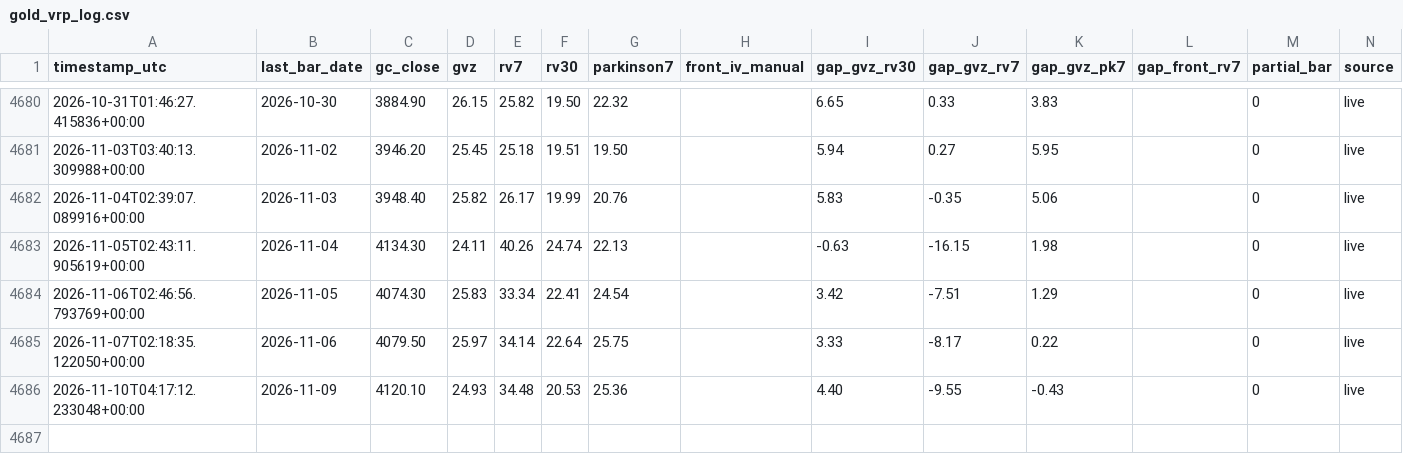
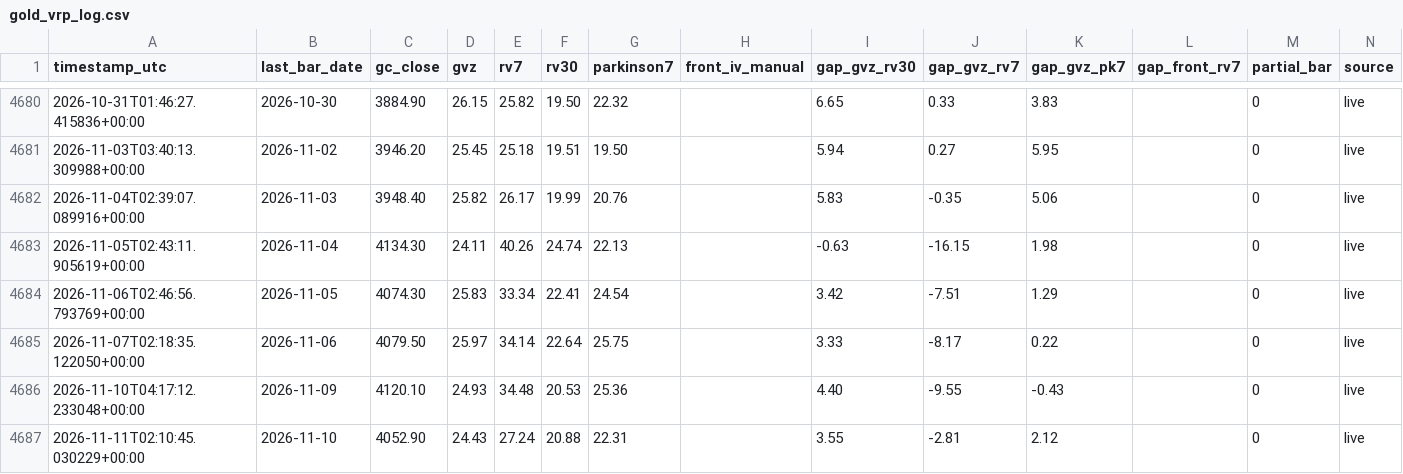
Before and after one commit to wayurin88/gold-vrp-monitor-, a CSV file: gold_vrp_log.csv, drawn as a sheet; only a part is shown, gaps mark what is left out; the diff names each change by its address in the sheet, - before the commit and + after, or states it on an @@ line.

```diff
--- a/gold_vrp_log.csv
+++ b/gold_vrp_log.csv
+row 4687: 2026-11-11T02:10:45.030229+00:00 | 2026-11-10 | 4052.90 | 24.43 | 27.24 | 20.88 | 22.31 |  | 3.55 | -2.81 | 2.12 |  | 0 | live
```
